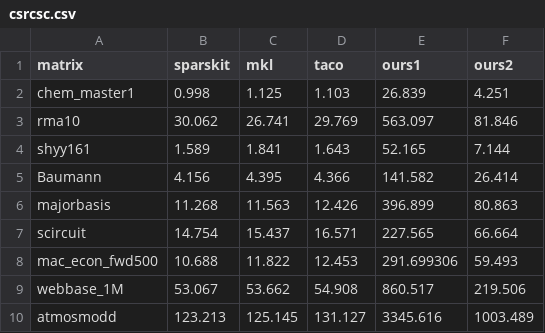
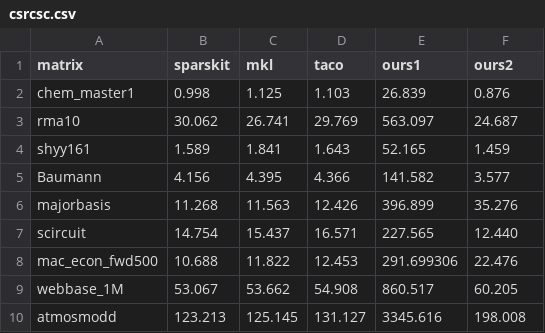
Before and after one commit to BoiseState-AdaptLab/CodeSynthesis, a CSV file: scripts/plots/csrcsc.csv, drawn as a sheet.

Commit message:
Updated CSR_CSC plot data

```diff
--- a/scripts/plots/csrcsc.csv
+++ b/scripts/plots/csrcsc.csv
@@ -1,10 +1,10 @@
 matrix,sparskit,mkl,taco,ours1,ours2
-chem_master1,0.998,1.125,1.103,26.839,4.251
-rma10,30.062,26.741,29.769,563.097,81.846
-shyy161,1.589,1.841,1.643,52.165,7.144
-Baumann,4.156,4.395,4.366,141.582,26.414
-majorbasis,11.268,11.563,12.426,396.899,80.863
-scircuit,14.754,15.437,16.571,227.565,66.664
-mac_econ_fwd500,10.688,11.822,12.453,291.699306,59.493
-webbase_1M,53.067,53.662,54.908,860.517,219.506
-atmosmodd,123.213,125.145,131.127,3345.616,1003.489
+chem_master1,0.998,1.125,1.103,26.839,0.876
+rma10,30.062,26.741,29.769,563.097,24.687
+shyy161,1.589,1.841,1.643,52.165,1.459
+Baumann,4.156,4.395,4.366,141.582,3.577
+majorbasis,11.268,11.563,12.426,396.899,35.276
+scircuit,14.754,15.437,16.571,227.565,12.440
+mac_econ_fwd500,10.688,11.822,12.453,291.699306,22.476
+webbase_1M,53.067,53.662,54.908,860.517,60.205
+atmosmodd,123.213,125.145,131.127,3345.616,198.008
```
